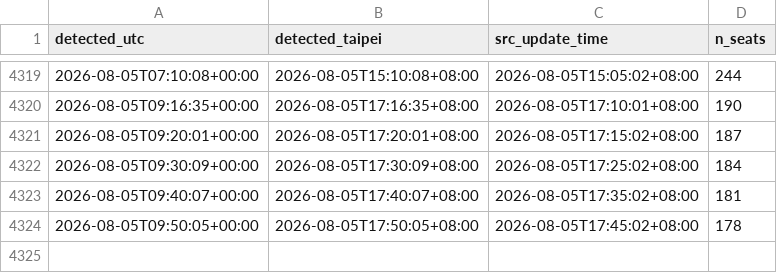
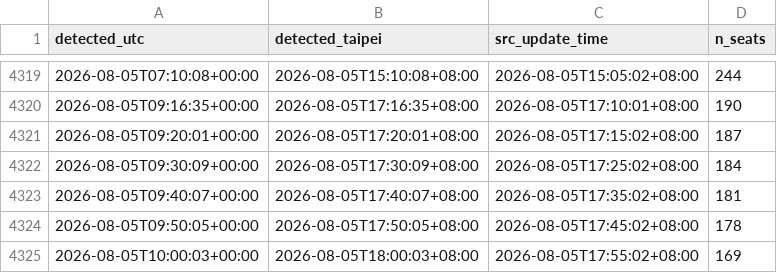
Before and after one commit to a2439607forcola/thsr-ticket-watch, a CSV file: data/feed_freshness.csv, drawn as a sheet; only a part is shown, gaps mark what is left out; the diff names each change by its address in the sheet, - before the commit and + after, or states it on an @@ line.

```diff
--- a/data/feed_freshness.csv
+++ b/data/feed_freshness.csv
+row 4325: 2026-08-05T10:00:03+00:00 | 2026-08-05T18:00:03+08:00 | 2026-08-05T17:55:02+08:00 | 169
```
Also changed, not shown: 7 other files.
